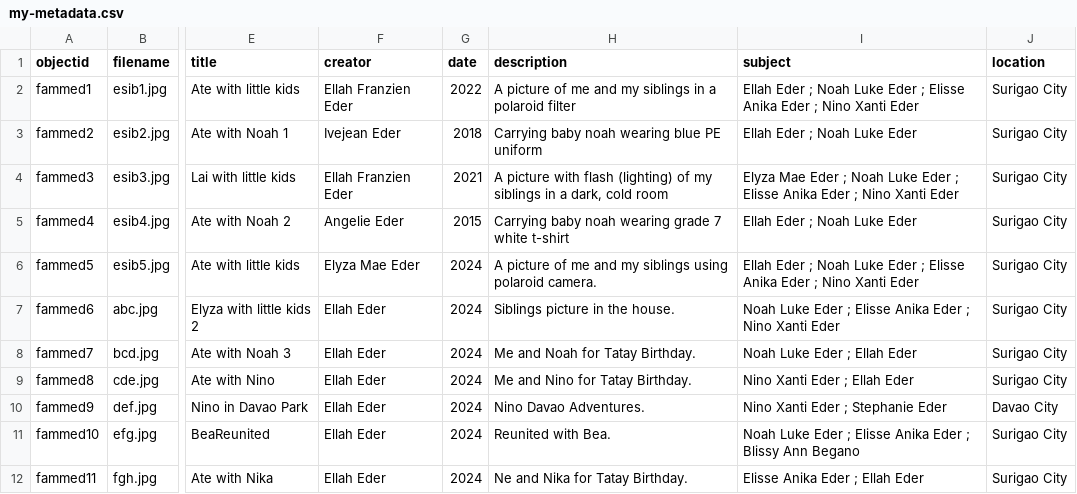
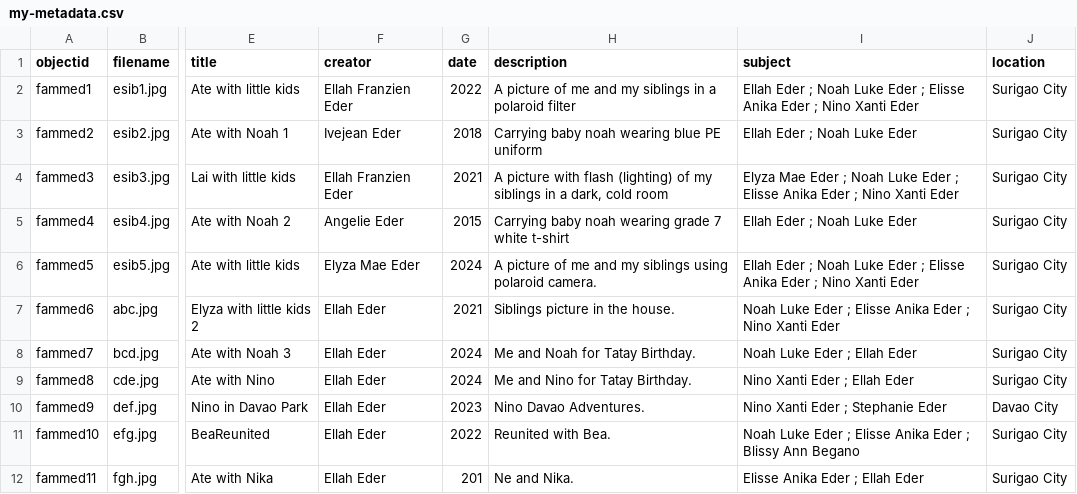
Before and after one commit to ellaaaah/Family-Media, a CSV file: _data/my-metadata.csv, drawn as a sheet; only a part is shown, gaps mark what is left out; the diff names each change by its address in the sheet, - before the commit and + after, or states it on an @@ line.

Commit message:
Update my-metadata.csv

```diff
--- a/_data/my-metadata.csv
+++ b/_data/my-metadata.csv
-G7 (date): 2024
+G7 (date): 2021
-G10 (date): 2024
+G10 (date): 2023
-G11 (date): 2024
+G11 (date): 2022
-G12 (date): 2024
+G12 (date): 201
-H12 (description): Ne and Nika for Tatay Birthday.
+H12 (description): Ne and Nika.
```
